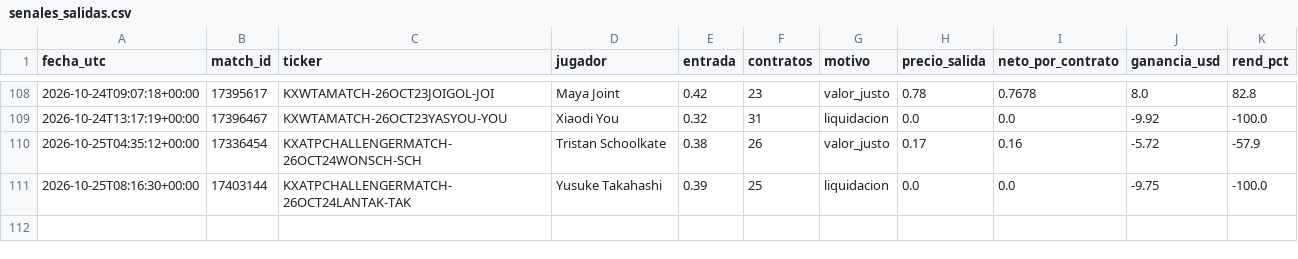
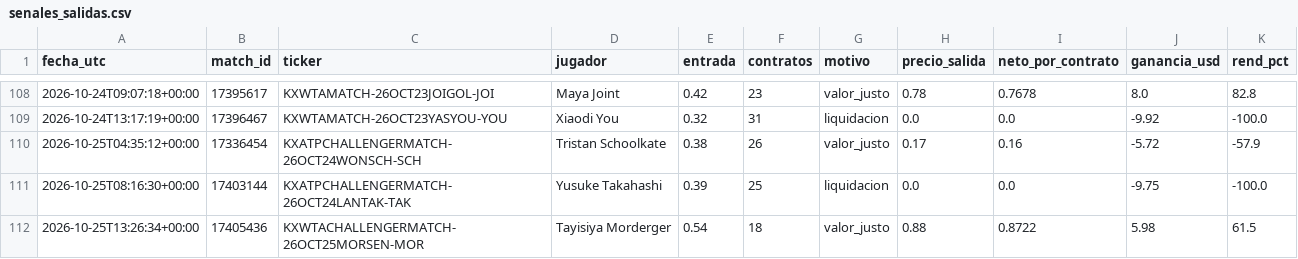
Before and after one commit to dineroforever/tenis-alertas, a CSV file: senales_salidas.csv, drawn as a sheet; only a part is shown, gaps mark what is left out.

```diff
--- a/senales_salidas.csv
+++ b/senales_salidas.csv
@@ -111 +111,2 @@ fecha_utc,match_id,ticker,jugador,entrada,contratos,motivo,precio_salida,neto_po
 2026-10-25T08:16:30+00:00,17403144,KXATPCHALLENGERMATCH-26OCT24LANTAK-TAK,Yusuke Takahashi,0.39,25,liquidacion,0.0,0.0,-9.75,-100.0
+2026-10-25T13:26:34+00:00,17405436,KXWTACHALLENGERMATCH-26OCT25MORSEN-MOR,Tayisiya Morderger,0.54,18,valor_justo,0.88,0.8722,5.98,61.5
```
Also changed, not shown: candado.csv, trayectoria_precios.csv, 1 other file.
